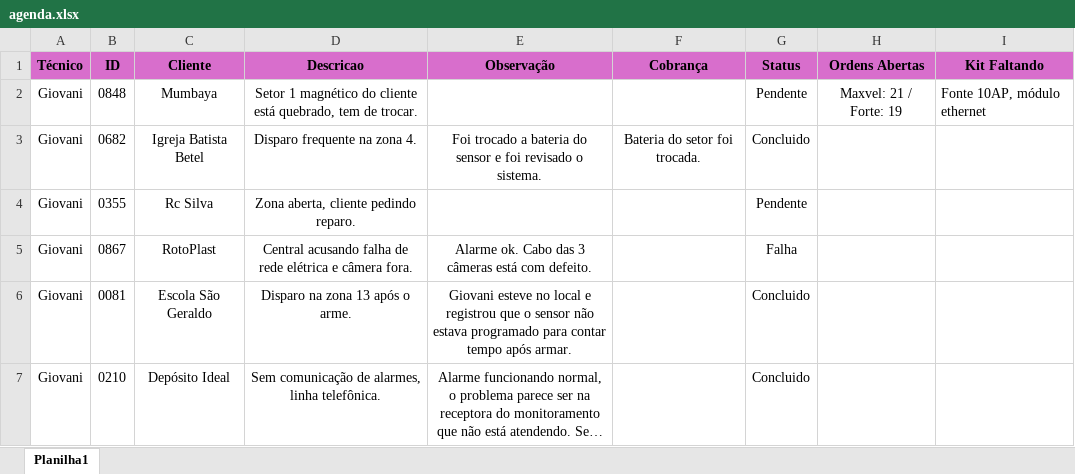
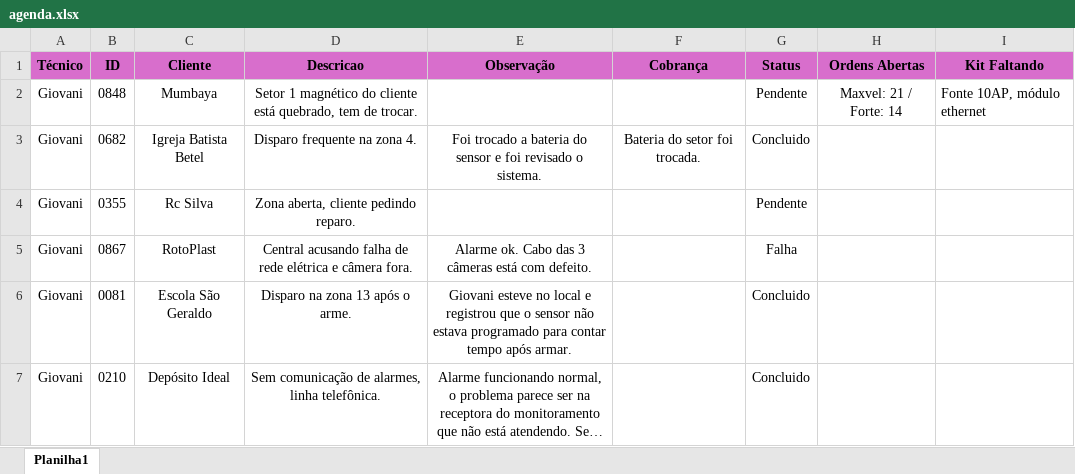
Before and after one commit to pedrohcarvalho201-spec/painel-agenda-tecnica, an Excel workbook: agenda.xlsx, sheet Planilha1, drawn as a sheet; only a part is shown; long unchanged cells end in …; values as stored, in another font and other column widths than the file's, no borders; the diff names each change by its address in the sheet, - before the commit and + after, or states it on an @@ line.

Commit message:
Atualizacao rapida de agenda as 15:43:55,39

```diff
--- a/agenda.xlsx (sheet Planilha1)
+++ b/agenda.xlsx (sheet Planilha1)
-H2 (Ordens Abertas): Maxvel: 21 / Forte: 19
+H2 (Ordens Abertas): Maxvel: 21 / Forte: 14
```
Also changed, not shown: 1 other file.
